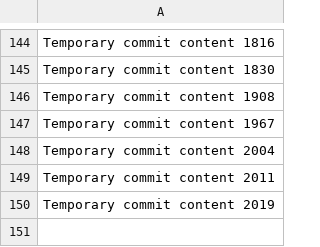
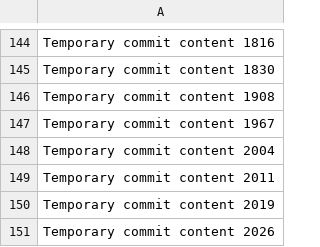
Before and after one commit to Chance27/p8105_hw1_sc5126, a CSV file: data.csv, drawn as a sheet; only a part is shown, gaps mark what is left out.

```diff
--- a/data.csv
+++ b/data.csv
@@ -150 +150,2 @@ Temporary commit content 2011
 Temporary commit content 2019
+Temporary commit content 2026
```
